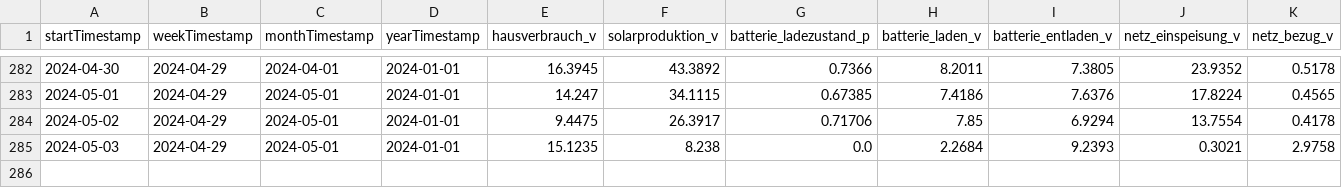
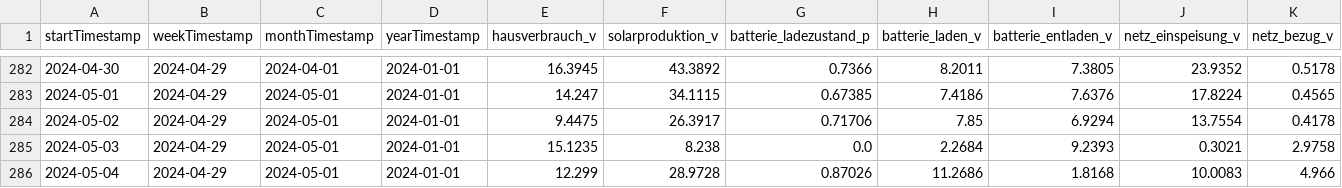
Before and after one commit to tbwr/e3dc, a CSV file: data_1d.csv, drawn as a sheet; only a part is shown, gaps mark what is left out; rows hold the shown columns only; the diff names each change by its address in the sheet, - before the commit and + after, or states it on an @@ line.

Commit message:
committing files

```diff
--- a/data_1d.csv
+++ b/data_1d.csv
+row 286: 2024-05-04 | 2024-04-29 | 2024-05-01 | 2024-01-01 | 12.299 | 28.9728 | 0.87026 | 11.2686 | 1.8168 | 10.0083 | 4.966
```
